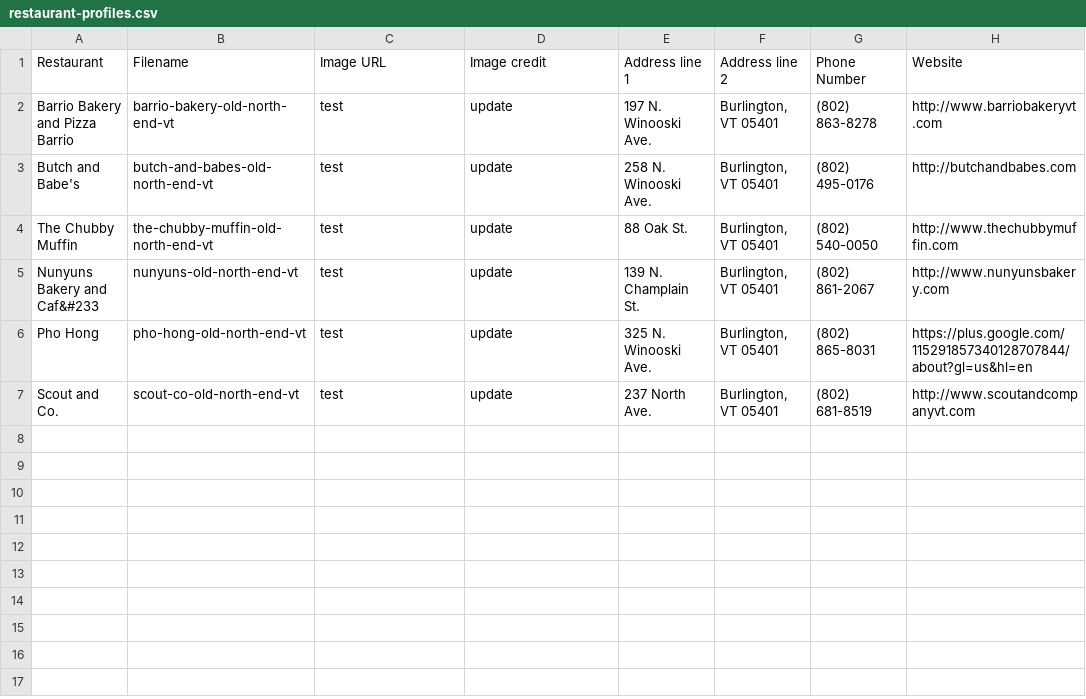
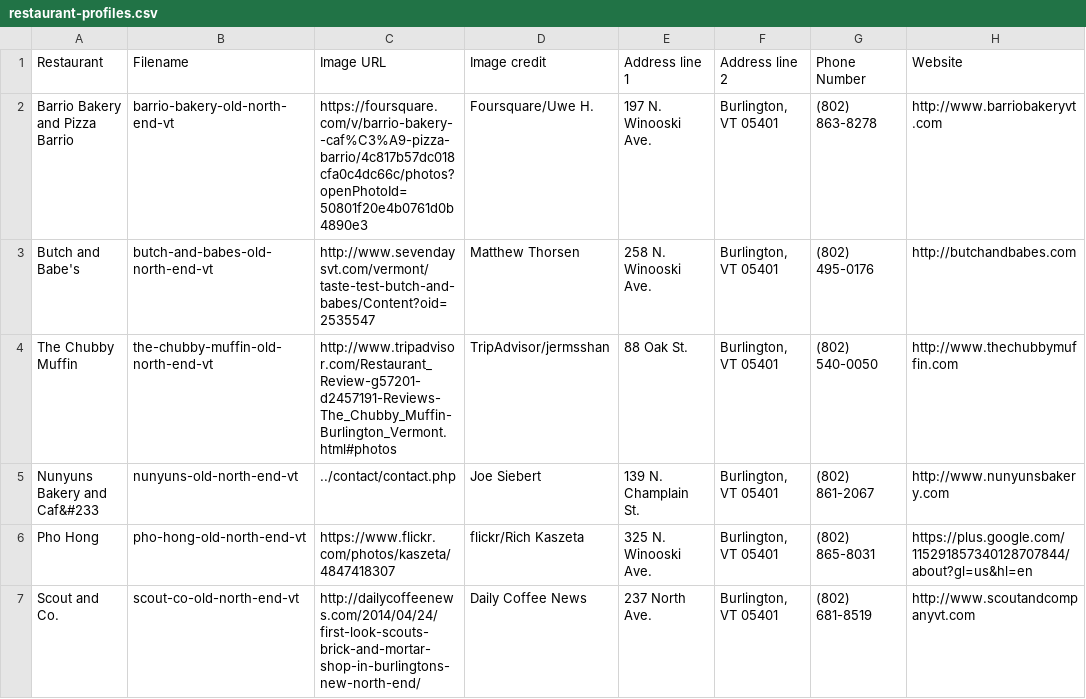
Before and after one commit to bigSiebs/assignment5.0, a CSV file: eat/data/restaurant-profiles.csv, drawn as a sheet; only a part is shown; the diff names each change by its address in the sheet, - before the commit and + after, or states it on an @@ line.

Commit message:
Added images for play.php and eat.php. Updated restaurant CSV file to include image credit and links to image URLs. Updated play.php with second figure. Added to eat.php, create.php, and volunteer.php, adding PHP code to render a table on the volunteer.php. Uploaded corresponding CSV file (opportunities.cv).

```diff
--- a/eat/data/restaurant-profiles.csv
+++ b/eat/data/restaurant-profiles.csv
-C2 (Image URL): test
+C2 (Image URL): https://foursquare.com/v/barrio-bakery--caf%C3%A9-pizza-barrio/4c817b57dc018cfa0c4dc66c/photos?openPhotoId=50801f20e4b0761d0b4890e3
-D2 (Image credit): update
+D2 (Image credit): Foursquare/Uwe H.
-C3 (Image URL): test
+C3 (Image URL): http://www.sevendaysvt.com/vermont/taste-test-butch-and-babes/Content?oid=2535547
-D3 (Image credit): update
+D3 (Image credit): Matthew Thorsen
-C4 (Image URL): test
+C4 (Image URL): http://www.tripadvisor.com/Restaurant_Review-g57201-d2457191-Reviews-The_Chubby_Muffin-Burlington_Vermont.html#photos
-D4 (Image credit): update
+D4 (Image credit): TripAdvisor/jermsshan
-C5 (Image URL): test
+C5 (Image URL): ../contact/contact.php
-D5 (Image credit): update
+D5 (Image credit): Joe Siebert
-C6 (Image URL): test
+C6 (Image URL): https://www.flickr.com/photos/kaszeta/4847418307
-D6 (Image credit): update
+D6 (Image credit): flickr/Rich Kaszeta
-C7 (Image URL): test
+C7 (Image URL): http://dailycoffeenews.com/2014/04/24/first-look-scouts-brick-and-mortar-shop-in-burlingtons-new-north-end/
-D7 (Image credit): update
+D7 (Image credit): Daily Coffee News
```
Also changed, not shown: 8 other files.
